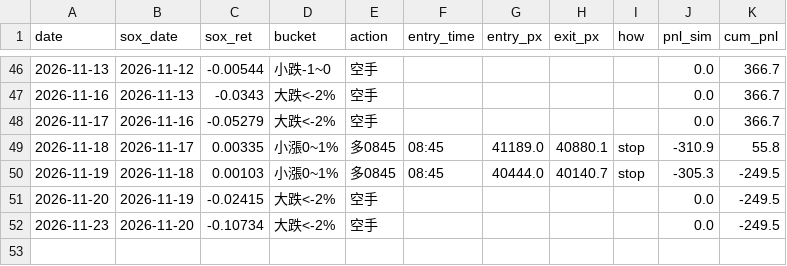
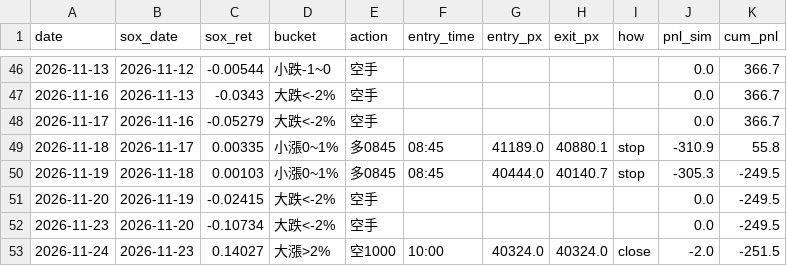
Before and after one commit to shihpc/taiwan-backtest, a CSV file: walkforward/ledger_shadow_1rbe.csv, drawn as a sheet; only a part is shown, gaps mark what is left out.

```diff
--- a/walkforward/ledger_shadow_1rbe.csv
+++ b/walkforward/ledger_shadow_1rbe.csv
@@ -52 +52,2 @@ date,sox_date,sox_ret,bucket,action,entry_time,entry_px,exit_px,how,pnl_sim,cum_
 2026-11-23,2026-11-20,-0.10734,大跌<-2%,空手,,,,,0.0,-249.5
+2026-11-24,2026-11-23,0.14027,大漲>2%,空1000,10:00,40324.0,40324.0,close,-2.0,-251.5
```
Also changed, not shown: walkforward/ledger_shadow_1rbe_ts.csv.
